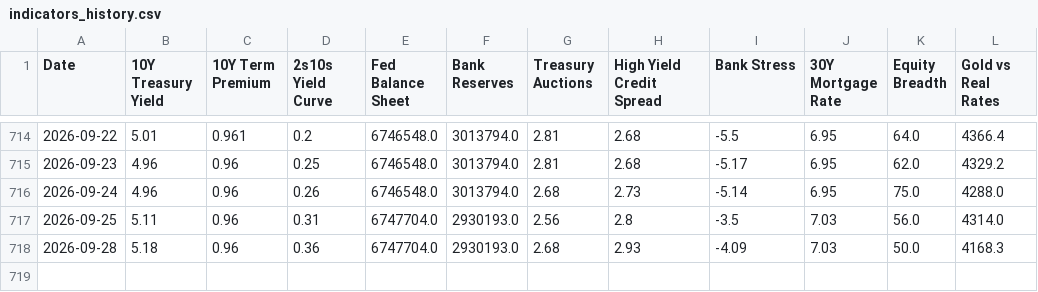
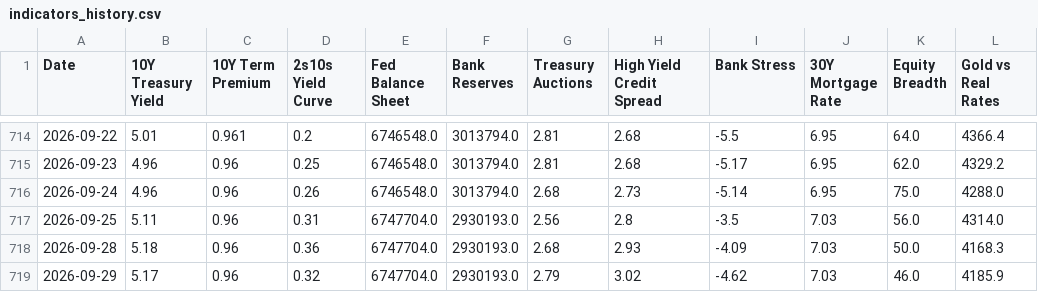
Before and after one commit to tyoungg/macro-dashboard, a CSV file: data/history/indicators_history.csv, drawn as a sheet; only a part is shown, gaps mark what is left out.

```diff
--- a/data/history/indicators_history.csv
+++ b/data/history/indicators_history.csv
@@ -718 +718,2 @@ Date,10Y Treasury Yield,10Y Term Premium,2s10s Yield Curve,Fed Balance Sheet,Ban
 2026-09-28,5.18,0.96,0.36,6747704.0,2930193.0,2.68,2.93,-4.09,7.03,50.0,4168.3
+2026-09-29,5.17,0.96,0.32,6747704.0,2930193.0,2.79,3.02,-4.62,7.03,46.0,4185.9
```
Also changed, not shown: data/history/regime_history.csv, 27 other files.
